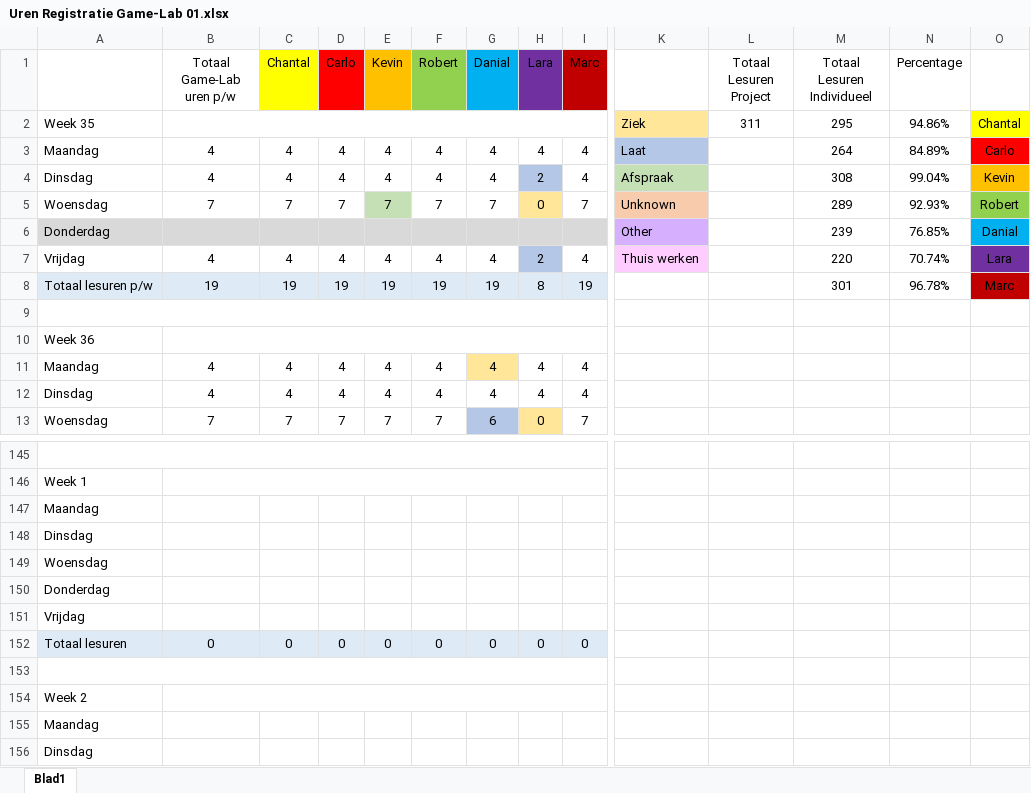
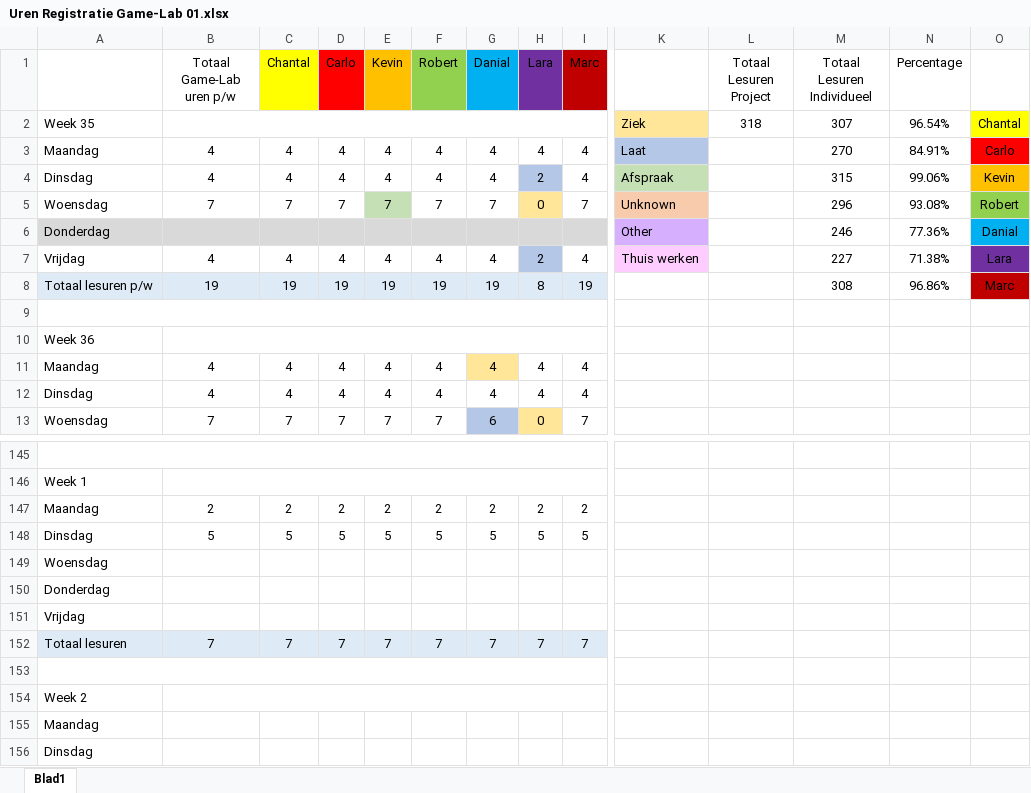
Before and after one commit to DanialVEVO/Gamelab1, an Excel workbook: Uren Registratie Game-Lab 01.xlsx, sheet Blad1, drawn as a sheet; only a part is shown, gaps mark what is left out; values as stored, in another font and other column widths than the file's, no borders; removed rows and columns are numbered as before the commit, all else as after; rows hold the shown columns only; the diff covers the shown part only; the diff names each change by its address in the sheet, - before the commit and + after, or states it on an @@ line.

Commit message:
Explosion particle + uren reg

```diff
--- a/Uren Registratie Game-Lab 01.xlsx (sheet Blad1)
+++ b/Uren Registratie Game-Lab 01.xlsx (sheet Blad1)
-L2 (Totaal Lesuren Project): 311
+L2 (Totaal Lesuren Project): 318
-M2 (Totaal Lesuren Individueel): 295
+M2 (Totaal Lesuren Individueel): 307
-N2 (Percentage): 94.86%
+N2 (Percentage): 96.54%
-M3 (Totaal Lesuren Individueel): 264
+M3 (Totaal Lesuren Individueel): 270
-N3 (Percentage): 84.89%
+N3 (Percentage): 84.91%
-M4 (Totaal Lesuren Individueel): 308
+M4 (Totaal Lesuren Individueel): 315
-N4 (Percentage): 99.04%
+N4 (Percentage): 99.06%
-M5 (Totaal Lesuren Individueel): 289
+M5 (Totaal Lesuren Individueel): 296
-N5 (Percentage): 92.93%
+N5 (Percentage): 93.08%
-M6 (Totaal Lesuren Individueel): 239
+M6 (Totaal Lesuren Individueel): 246
-N6 (Percentage): 76.85%
+N6 (Percentage): 77.36%
-M7 (Totaal Lesuren Individueel): 220
+M7 (Totaal Lesuren Individueel): 227
-N7 (Percentage): 70.74%
+N7 (Percentage): 71.38%
-M8 (Totaal Lesuren Individueel): 301
+M8 (Totaal Lesuren Individueel): 308
-N8 (Percentage): 96.78%
+N8 (Percentage): 96.86%
-row 147: Maandag
-row 148: Dinsdag
+row 147: Maandag | 2 | 2 | 2 | 2 | 2 | 2 | 2 | 2
+row 148: Dinsdag | 5 | 5 | 5 | 5 | 5 | 5 | 5 | 5
-row 152: Totaal lesuren | 0 | 0 | 0 | 0 | 0 | 0 | 0 | 0
+row 152: Totaal lesuren | 7 | 7 | 7 | 7 | 7 | 7 | 7 | 7
```
Also changed, not shown: 9 edited cells and cell formats elsewhere in this sheet, 21 other files.
